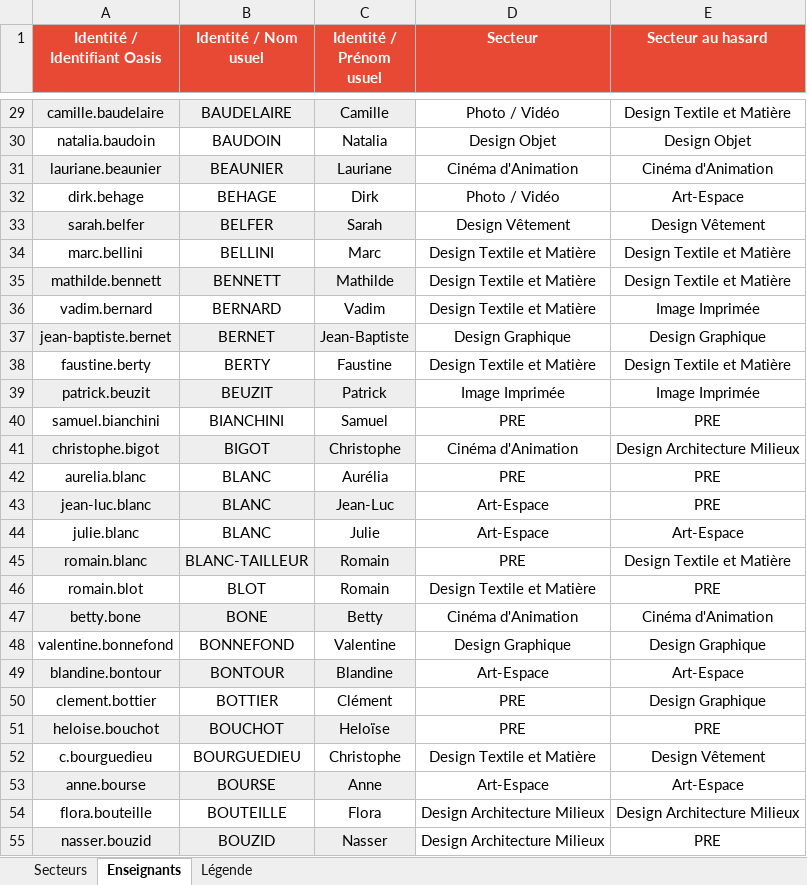
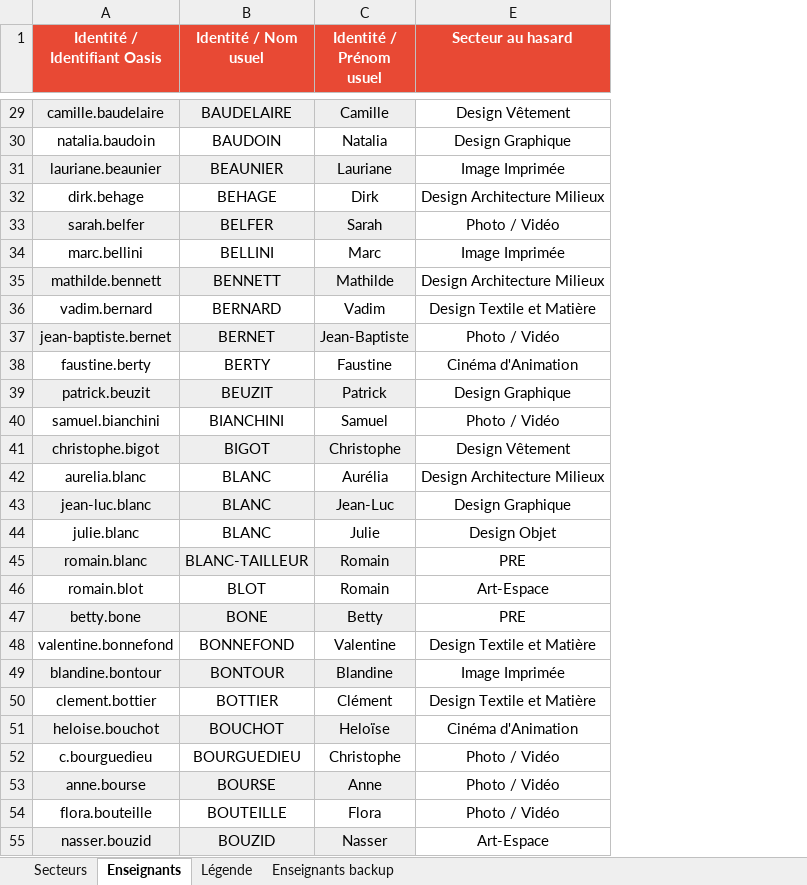
Before and after one commit to f80dev/mesdispos, an Excel workbook: public/profs.xlsx, sheet Enseignants, drawn as a sheet; only a part is shown, gaps mark what is left out; values as stored, in another font and other column widths than the file's, no borders; conditional formats not drawn; the diff covers the shown part only; the diff names each change by its address in the sheet, - before the commit and + after, or states it on an @@ line.

```diff
--- a/public/profs.xlsx (sheet Enseignants)
+++ b/public/profs.xlsx (sheet Enseignants)
+sheet tab: Enseignants backup
@@ column D (Secteur) hidden, rows 29-55: Photo / Vidéo | Design Objet | Cinéma d'Animation | Photo / Vidéo | Design Vêtement | Design Textile et Matière | Design Textile et Matière | Design Textile et Matière | Design Graphique | Design Textile et Matière | Image Imprimée | PRE | Cinéma d'Animation | PRE | Art-Espace | Art-Espace | PRE | Design Textile et Matière | Cinéma d'Animation | Design Graphique | Art-Espace | PRE | PRE | Design Textile et Matière | Art-Espace | Design Architecture Milieux | Design Architecture Milieux @@
-E29 (Secteur au hasard): Design Textile et Matière
+E29 (Secteur au hasard): Design Vêtement
-E30 (Secteur au hasard): Design Objet
+E30 (Secteur au hasard): Design Graphique
-E31 (Secteur au hasard): Cinéma d'Animation
+E31 (Secteur au hasard): Image Imprimée
-E32 (Secteur au hasard): Art-Espace
+E32 (Secteur au hasard): Design Architecture Milieux
-E33 (Secteur au hasard): Design Vêtement
+E33 (Secteur au hasard): Photo / Vidéo
-E34 (Secteur au hasard): Design Textile et Matière
+E34 (Secteur au hasard): Image Imprimée
-E35 (Secteur au hasard): Design Textile et Matière
+E35 (Secteur au hasard): Design Architecture Milieux
-E36 (Secteur au hasard): Image Imprimée
+E36 (Secteur au hasard): Design Textile et Matière
-E37 (Secteur au hasard): Design Graphique
+E37 (Secteur au hasard): Photo / Vidéo
-E38 (Secteur au hasard): Design Textile et Matière
+E38 (Secteur au hasard): Cinéma d'Animation
-E39 (Secteur au hasard): Image Imprimée
+E39 (Secteur au hasard): Design Graphique
-E40 (Secteur au hasard): PRE
+E40 (Secteur au hasard): Photo / Vidéo
-E41 (Secteur au hasard): Design Architecture Milieux
+E41 (Secteur au hasard): Design Vêtement
-E42 (Secteur au hasard): PRE
+E42 (Secteur au hasard): Design Architecture Milieux
-E43 (Secteur au hasard): PRE
+E43 (Secteur au hasard): Design Graphique
-E44 (Secteur au hasard): Art-Espace
+E44 (Secteur au hasard): Design Objet
-E45 (Secteur au hasard): Design Textile et Matière
+E45 (Secteur au hasard): PRE
-E46 (Secteur au hasard): PRE
+E46 (Secteur au hasard): Art-Espace
-E47 (Secteur au hasard): Cinéma d'Animation
+E47 (Secteur au hasard): PRE
-E48 (Secteur au hasard): Design Graphique
+E48 (Secteur au hasard): Design Textile et Matière
-E49 (Secteur au hasard): Art-Espace
+E49 (Secteur au hasard): Image Imprimée
-E50 (Secteur au hasard): Design Graphique
+E50 (Secteur au hasard): Design Textile et Matière
-E51 (Secteur au hasard): PRE
+E51 (Secteur au hasard): Cinéma d'Animation
-E52 (Secteur au hasard): Design Vêtement
+E52 (Secteur au hasard): Photo / Vidéo
-E53 (Secteur au hasard): Art-Espace
+E53 (Secteur au hasard): Photo / Vidéo
-E54 (Secteur au hasard): Design Architecture Milieux
+E54 (Secteur au hasard): Photo / Vidéo
-E55 (Secteur au hasard): PRE
+E55 (Secteur au hasard): Art-Espace
```
Also changed, not shown: 55 removed rows and 116 edited cells elsewhere in this sheet, 14 other files.
